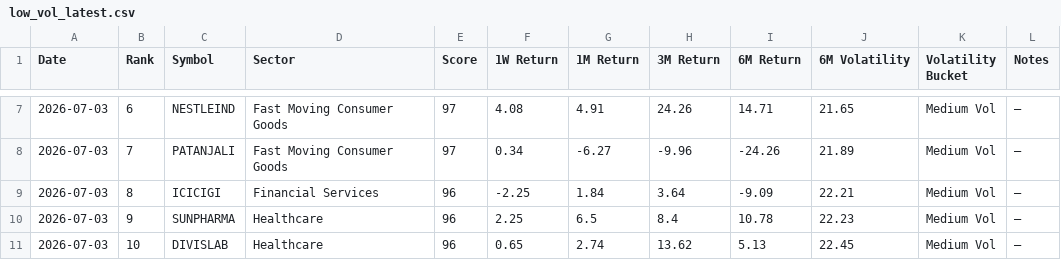
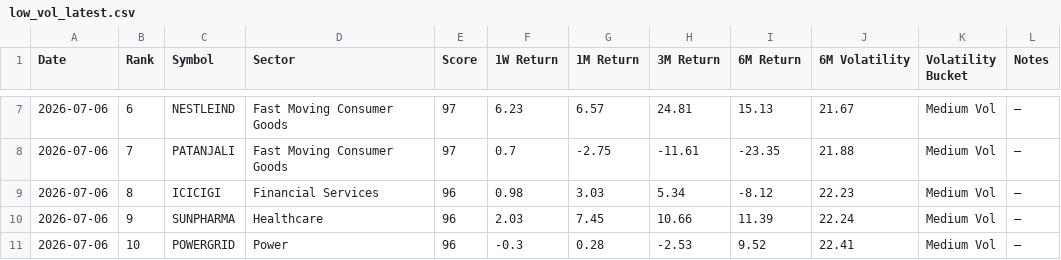
Before and after one commit to lightninbulls-stack/hanush-app, a CSV file: backend/data/low_vol_latest.csv, drawn as a sheet; only a part is shown, gaps mark what is left out; the diff covers the shown part only.

```diff
--- a/backend/data/low_vol_latest.csv
+++ b/backend/data/low_vol_latest.csv
@@ -7,5 +7,5 @@ Date,Rank,Symbol,Sector,Score,1W Return,1M Return,3M Return,6M Return,6M Volatil
-2026-07-03,6,NESTLEIND,Fast Moving Consumer Goods,97,4.08,4.91,24.26,14.71,21.65,Medium Vol,—
-2026-07-03,7,PATANJALI,Fast Moving Consumer Goods,97,0.34,-6.27,-9.96,-24.26,21.89,Medium Vol,—
-2026-07-03,8,ICICIGI,Financial Services,96,-2.25,1.84,3.64,-9.09,22.21,Medium Vol,—
-2026-07-03,9,SUNPHARMA,Healthcare,96,2.25,6.5,8.4,10.78,22.23,Medium Vol,—
-2026-07-03,10,DIVISLAB,Healthcare,96,0.65,2.74,13.62,5.13,22.45,Medium Vol,—
+2026-07-06,6,NESTLEIND,Fast Moving Consumer Goods,97,6.23,6.57,24.81,15.13,21.67,Medium Vol,—
+2026-07-06,7,PATANJALI,Fast Moving Consumer Goods,97,0.7,-2.75,-11.61,-23.35,21.88,Medium Vol,—
+2026-07-06,8,ICICIGI,Financial Services,96,0.98,3.03,5.34,-8.12,22.23,Medium Vol,—
+2026-07-06,9,SUNPHARMA,Healthcare,96,2.03,7.45,10.66,11.39,22.24,Medium Vol,—
+2026-07-06,10,POWERGRID,Power,96,-0.3,0.28,-2.53,9.52,22.41,Medium Vol,—
```
Also changed, not shown: 104 edited cells elsewhere in this file.
